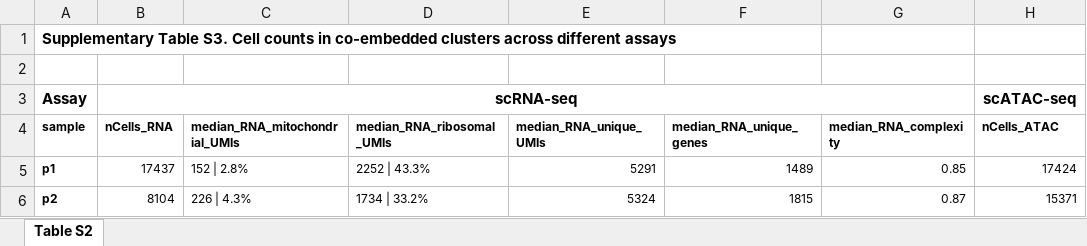
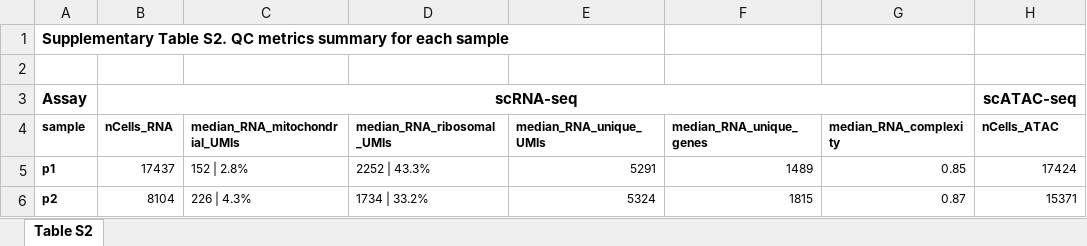
Before and after one commit to Wang-lab-UCSD/Taiji_ALTRA, an Excel workbook: tables/Table_S2_qc.xlsx, sheet Table S2, drawn as a sheet; only a part is shown; values as stored, in another font and other column widths than the file's, no borders; the diff names each change by its address in the sheet, - before the commit and + after, or states it on an @@ line.

Commit message:
update table

```diff
--- a/tables/Table_S2_qc.xlsx (sheet Table S2)
+++ b/tables/Table_S2_qc.xlsx (sheet Table S2)
-A1 (sample): Supplementary Table S3. Cell counts in co-embedded clusters across different assays
+A1 (sample): Supplementary Table S2. QC metrics summary for each sample
```
Also changed, not shown: 1 other file.
